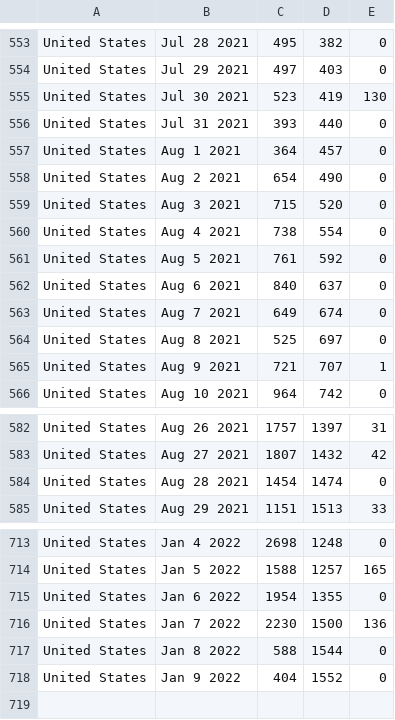
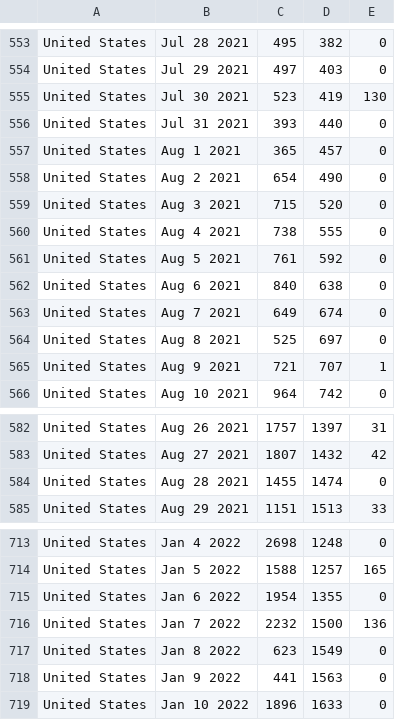
Before and after one commit to ajthom90/cdc-data-puller, a CSV file: dailyDeaths.csv, drawn as a sheet; only a part is shown, gaps mark what is left out.

```diff
--- a/dailyDeaths.csv
+++ b/dailyDeaths.csv
@@ -556,8 +556,8 @@ United States,Jul 30 2021,523,419,130
 United States,Jul 31 2021,393,440,0
-United States,Aug  1 2021,364,457,0
+United States,Aug  1 2021,365,457,0
 United States,Aug  2 2021,654,490,0
 United States,Aug  3 2021,715,520,0
-United States,Aug  4 2021,738,554,0
+United States,Aug  4 2021,738,555,0
 United States,Aug  5 2021,761,592,0
-United States,Aug  6 2021,840,637,0
+United States,Aug  6 2021,840,638,0
 United States,Aug  7 2021,649,674,0
@@ -583,3 +583,3 @@ United States,Aug 26 2021,1757,1397,31
 United States,Aug 27 2021,1807,1432,42
-United States,Aug 28 2021,1454,1474,0
+United States,Aug 28 2021,1455,1474,0
 United States,Aug 29 2021,1151,1513,33
@@ -715,4 +715,5 @@ United States,Jan  5 2022,1588,1257,165
 United States,Jan  6 2022,1954,1355,0
-United States,Jan  7 2022,2230,1500,136
-United States,Jan  8 2022,588,1544,0
-United States,Jan  9 2022,404,1552,0
+United States,Jan  7 2022,2232,1500,136
+United States,Jan  8 2022,623,1549,0
+United States,Jan  9 2022,441,1563,0
+United States,Jan 10 2022,1896,1633,0
```
Also changed, not shown: dailyCases.csv, dailyTests.csv, 2 other files.
